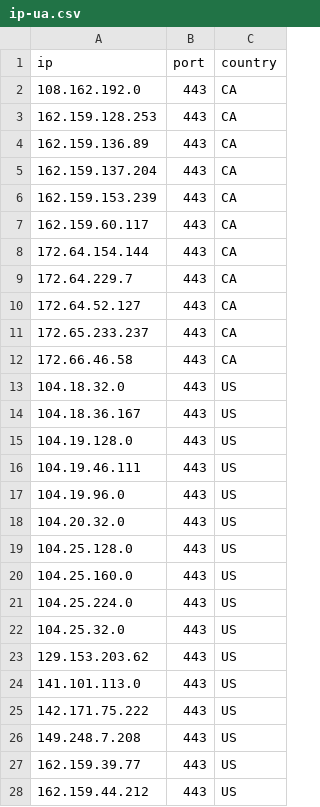
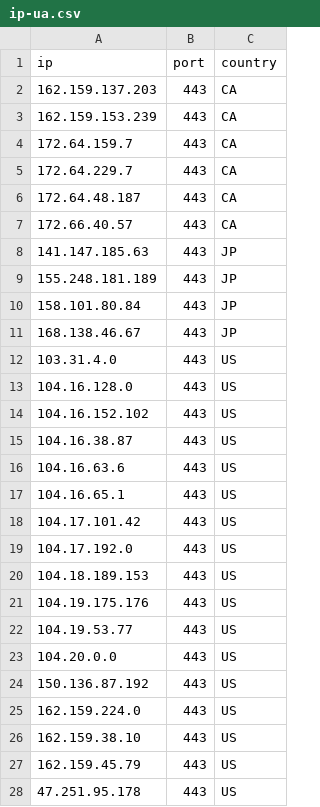
Before and after one commit to kexoub/CloudflareSpeedTest_txt, a CSV file: ip-ua.csv, drawn as a sheet.

```diff
--- a/ip-ua.csv
+++ b/ip-ua.csv
@@ -1,28 +1,28 @@
 ip,port,country
-108.162.192.0,443,CA
-162.159.128.253,443,CA
-162.159.136.89,443,CA
-162.159.137.204,443,CA
+162.159.137.203,443,CA
 162.159.153.239,443,CA
-162.159.60.117,443,CA
-172.64.154.144,443,CA
+172.64.159.7,443,CA
 172.64.229.7,443,CA
-172.64.52.127,443,CA
-172.65.233.237,443,CA
-172.66.46.58,443,CA
-104.18.32.0,443,US
-104.18.36.167,443,US
-104.19.128.0,443,US
-104.19.46.111,443,US
-104.19.96.0,443,US
-104.20.32.0,443,US
-104.25.128.0,443,US
-104.25.160.0,443,US
-104.25.224.0,443,US
-104.25.32.0,443,US
-129.153.203.62,443,US
-141.101.113.0,443,US
-142.171.75.222,443,US
-149.248.7.208,443,US
-162.159.39.77,443,US
-162.159.44.212,443,US
+172.64.48.187,443,CA
+172.66.40.57,443,CA
+141.147.185.63,443,JP
+155.248.181.189,443,JP
+158.101.80.84,443,JP
+168.138.46.67,443,JP
+103.31.4.0,443,US
+104.16.128.0,443,US
+104.16.152.102,443,US
+104.16.38.87,443,US
+104.16.63.6,443,US
+104.16.65.1,443,US
+104.17.101.42,443,US
+104.17.192.0,443,US
+104.18.189.153,443,US
+104.19.175.176,443,US
+104.19.53.77,443,US
+104.20.0.0,443,US
+150.136.87.192,443,US
+162.159.224.0,443,US
+162.159.38.10,443,US
+162.159.45.79,443,US
+47.251.95.178,443,US
```
Also changed, not shown: result.csv, 3 other files.
